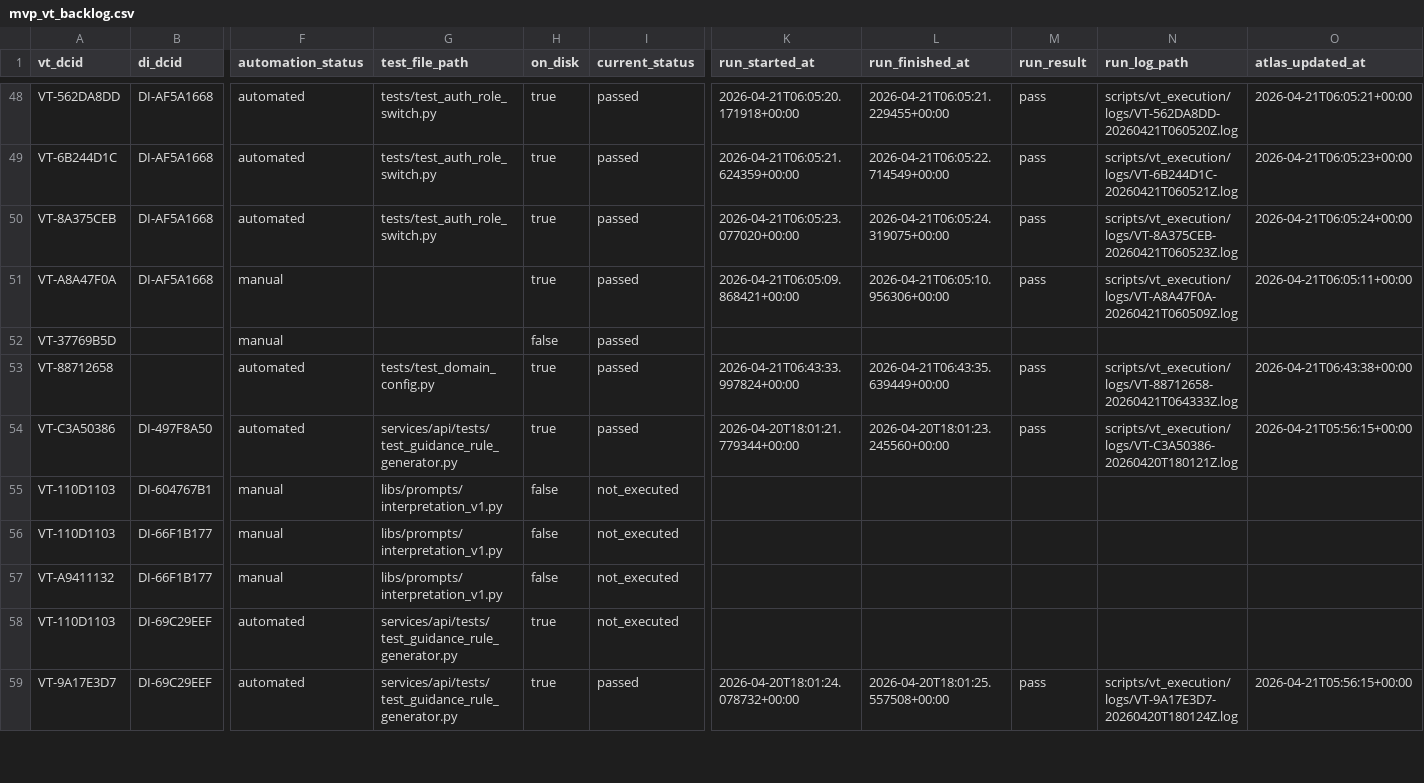
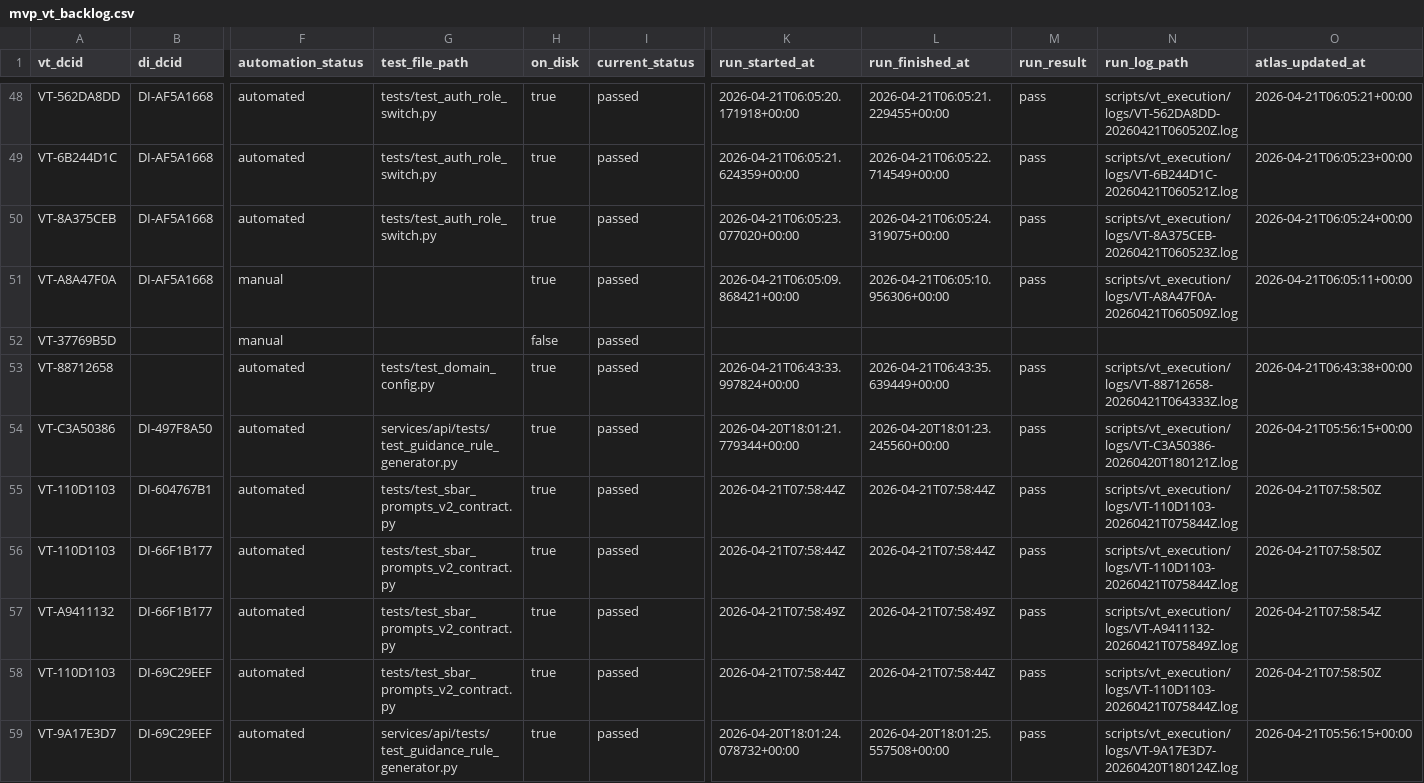
Before and after one commit to Mizaic/LEO-Assist, a CSV file: scripts/vt_execution/mvp_vt_backlog.csv, drawn as a sheet; only a part is shown, gaps mark what is left out; the diff covers the shown part only; the diff names each change by its address in the sheet, - before the commit and + after, or states it on an @@ line.

```diff
--- a/scripts/vt_execution/mvp_vt_backlog.csv
+++ b/scripts/vt_execution/mvp_vt_backlog.csv
-F55:F57 (automation_status): manual
+F55:F57 (automation_status): automated
-G55:G57 (test_file_path): libs/prompts/interpretation_v1.py
+G55:G57 (test_file_path): tests/test_sbar_prompts_v2_contract.py
-H55:H57 (on_disk): false
+H55:H57 (on_disk): true
-I55:I58 (current_status): not_executed
+I55:I58 (current_status): passed
-K55:K56 (run_started_at): (empty)
+K55:K56 (run_started_at): 2026-04-21T07:58:44Z
-L55:L56 (run_finished_at): (empty)
+L55:L56 (run_finished_at): 2026-04-21T07:58:44Z
-M55:M58 (run_result): (empty)
+M55:M58 (run_result): pass
-N55:N56 (run_log_path): (empty)
+N55:N56 (run_log_path): scripts/vt_execution/logs/VT-110D1103-20260421T075844Z.log
-O55:O56 (atlas_updated_at): (empty)
+O55:O56 (atlas_updated_at): 2026-04-21T07:58:50Z
-K57 (run_started_at): (empty)
+K57 (run_started_at): 2026-04-21T07:58:49Z
-L57 (run_finished_at): (empty)
+L57 (run_finished_at): 2026-04-21T07:58:49Z
-N57 (run_log_path): (empty)
+N57 (run_log_path): scripts/vt_execution/logs/VT-A9411132-20260421T075849Z.log
-O57 (atlas_updated_at): (empty)
+O57 (atlas_updated_at): 2026-04-21T07:58:54Z
-G58 (test_file_path): services/api/tests/test_guidance_rule_generator.py
+G58 (test_file_path): tests/test_sbar_prompts_v2_contract.py
-K58 (run_started_at): (empty)
+K58 (run_started_at): 2026-04-21T07:58:44Z
-L58 (run_finished_at): (empty)
+L58 (run_finished_at): 2026-04-21T07:58:44Z
-N58 (run_log_path): (empty)
+N58 (run_log_path): scripts/vt_execution/logs/VT-110D1103-20260421T075844Z.log
-O58 (atlas_updated_at): (empty)
+O58 (atlas_updated_at): 2026-04-21T07:58:50Z
```
Also changed, not shown: 123 edited cells elsewhere in this file.
